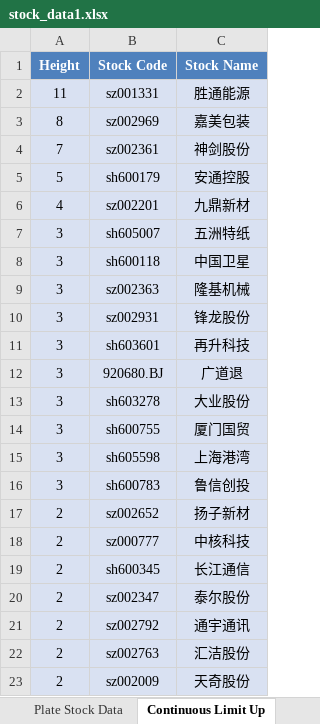
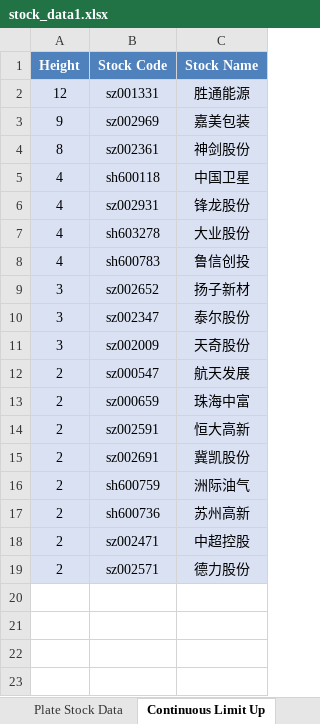
Before and after one commit to mengkai666/tag_wordcloud, an Excel workbook: stock_data1.xlsx, sheet Continuous Limit Up, drawn as a sheet; values as stored, in another font and other column widths than the file's, no borders; removed rows and columns are numbered as before the commit, all else as after; the diff names each change by its address in the sheet, - before the commit and + after, or states it on an @@ line.

```diff
--- a/stock_data1.xlsx (sheet Continuous Limit Up)
+++ b/stock_data1.xlsx (sheet Continuous Limit Up)
-A2 (Height): 11
+A2 (Height): 12
-A3 (Height): 8
+A3 (Height): 9
-A4 (Height): 7
+A4 (Height): 8
-row 5: 5 | sh600179 | 安通控股
-row 6: 4 | sz002201 | 九鼎新材
-row 7: 3 | sh605007 | 五洲特纸
-A5 (Height): 3
+A5 (Height): 4
-row 9: 3 | sz002363 | 隆基机械
-A6 (Height): 3
+A6 (Height): 4
-row 11: 3 | sh603601 | 再升科技
-row 12: 3 | 920680.BJ | 广道退
-A7 (Height): 3
+A7 (Height): 4
-row 14: 3 | sh600755 | 厦门国贸
-row 15: 3 | sh605598 | 上海港湾
-A8 (Height): 3
+A8 (Height): 4
-A9 (Height): 2
+A9 (Height): 3
-row 18: 2 | sz000777 | 中核科技
-row 19: 2 | sh600345 | 长江通信
-A10 (Height): 2
+A10 (Height): 3
-row 21: 2 | sz002792 | 通宇通讯
-row 22: 2 | sz002763 | 汇洁股份
-A11 (Height): 2
+A11 (Height): 3
+row 12: 2 | sz000547 | 航天发展
+row 13: 2 | sz000659 | 珠海中富
+row 14: 2 | sz002591 | 恒大高新
+row 15: 2 | sz002691 | 冀凯股份
+row 16: 2 | sh600759 | 洲际油气
+row 17: 2 | sh600736 | 苏州高新
+row 18: 2 | sz002471 | 中超控股
+row 19: 2 | sz002571 | 德力股份
```
Also changed, not shown: sheet Plate Stock Data, charts or pictures, HotStock_Top20.xlsx, 2 other files.
